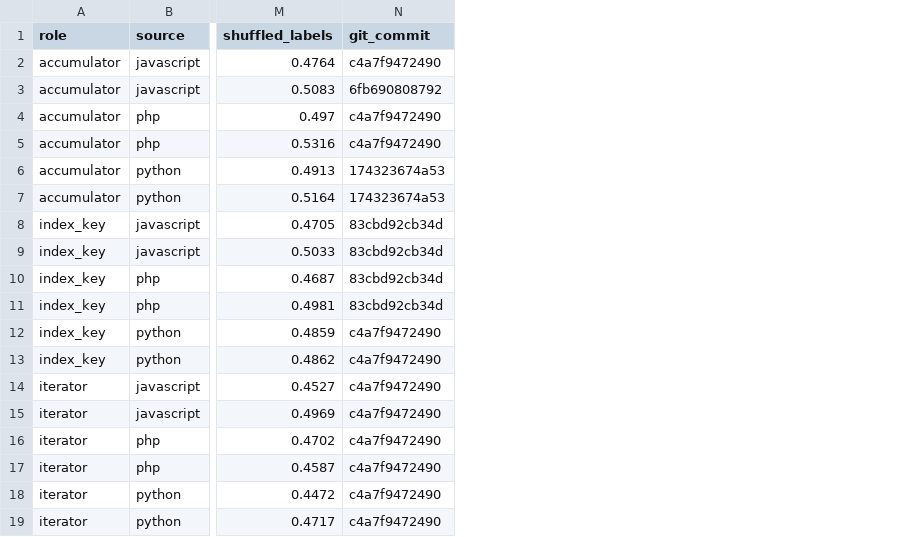
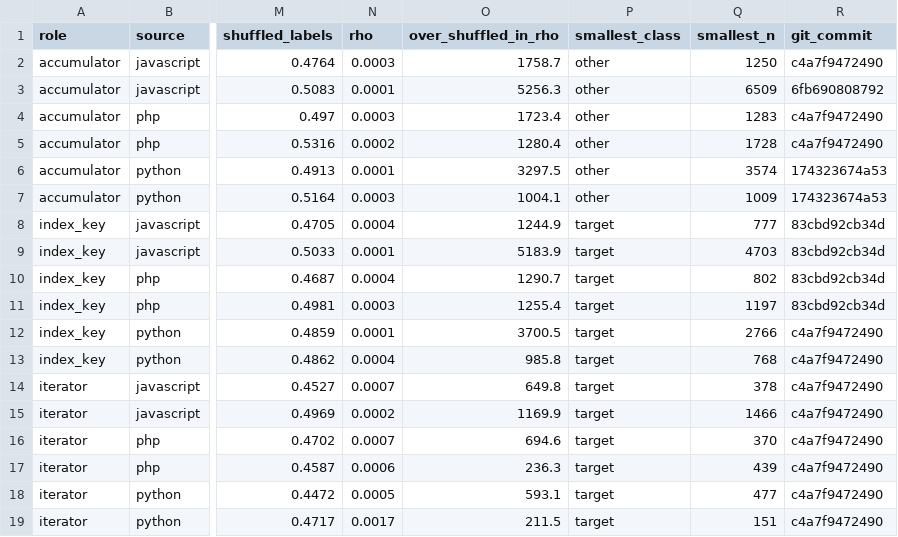
Before and after one commit to nolanlwin/code-model-interpretability, a CSV file: results/lp4fm/summary.csv, drawn as a sheet; only a part is shown, gaps mark what is left out; the diff names each change by its address in the sheet, - before the commit and + after, or states it on an @@ line.

```diff
--- a/results/lp4fm/summary.csv
+++ b/results/lp4fm/summary.csv
+column N (rho), rows 2-19: 0.0003 | 0.0001 | 0.0003 | 0.0002 | 0.0001 | 0.0003 | 0.0004 | 0.0001 | 0.0004 | 0.0003 | 0.0001 | 0.0004 | 0.0007 | 0.0002 | 0.0007 | 0.0006 | 0.0005 | 0.0017
+column O (over_shuffled_in_rho), rows 2-19: 1758.7 | 5256.3 | 1723.4 | 1280.4 | 3297.5 | 1004.1 | 1244.9 | 5183.9 | 1290.7 | 1255.4 | 3700.5 | 985.8 | 649.8 | 1169.9 | 694.6 | 236.3 | 593.1 | 211.5
+column P (smallest_class), rows 2-19: other | other | other | other | other | other | target | target | target | target | target | target | target | target | target | target | target | target
+column Q (smallest_n), rows 2-19: 1250 | 6509 | 1283 | 1728 | 3574 | 1009 | 777 | 4703 | 802 | 1197 | 2766 | 768 | 378 | 1466 | 370 | 439 | 477 | 151
```
Also changed, not shown: 4 other files.
